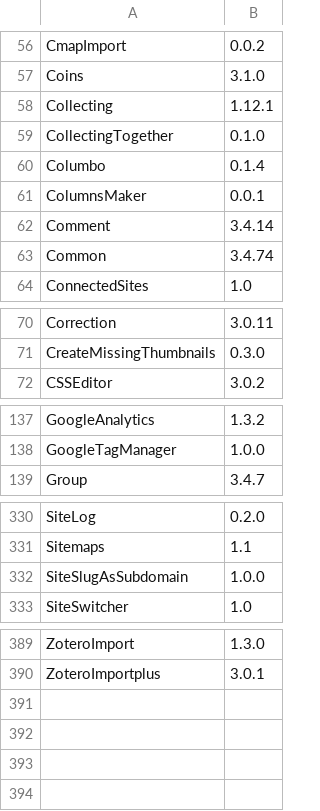
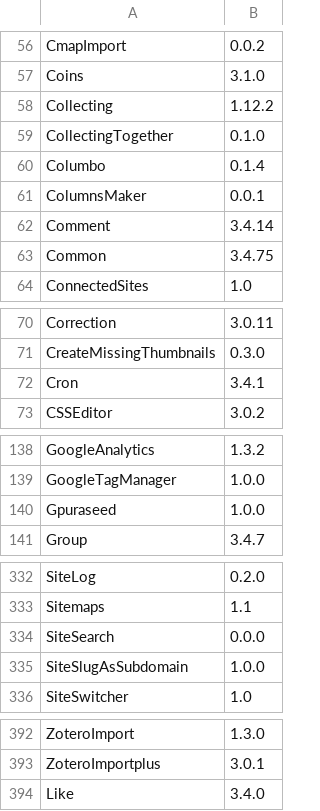
Before and after one commit to Daniel-KM/UpgradeToOmekaS, a TSV file: _data/omeka_s_modules_versions.tsv, drawn as a sheet; only a part is shown, gaps mark what is left out; the diff covers the shown part only.

```diff
--- a/_data/omeka_s_modules_versions.tsv
+++ b/_data/omeka_s_modules_versions.tsv
@@ -57,3 +57,3 @@ CmapImport	0.0.2
 Coins	3.1.0
-Collecting	1.12.1
+Collecting	1.12.2
 CollectingTogether	0.1.0
@@ -62,3 +62,3 @@ ColumnsMaker	0.0.1
 Comment	3.4.14
-Common	3.4.74
+Common	3.4.75
 ConnectedSites	1.0
@@ -71,2 +71,3 @@ Correction	3.0.11
 CreateMissingThumbnails	0.3.0
+Cron	3.4.1
 CSSEditor	3.0.2
@@ -138,2 +139,3 @@ GoogleAnalytics	1.3.2
 GoogleTagManager	1.0.0
+Gpuraseed	1.0.0
 Group	3.4.7
@@ -331,2 +333,3 @@ SiteLog	0.2.0
 Sitemaps	1.1
+SiteSearch	0.0.0
 SiteSlugAsSubdomain	1.0.0
@@ -390 +393,2 @@ ZoteroImport	1.3.0
 ZoteroImportplus	3.0.1
+Like	3.4.0
```
Also changed, not shown: 5 edited cells elsewhere in this file, _data/omeka_plugins.csv, _data/omeka_plugins_versions.tsv, 5 other files.
